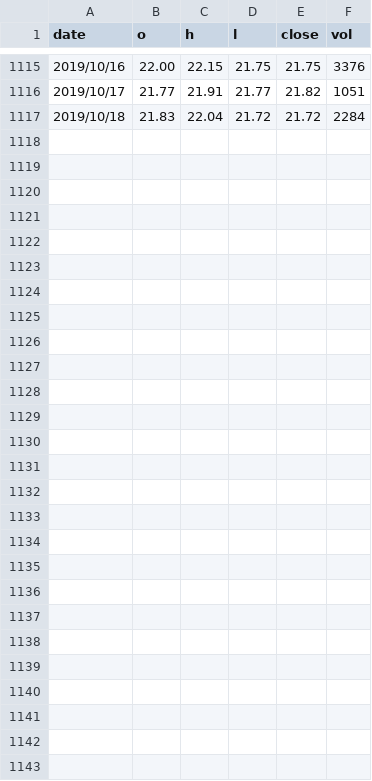
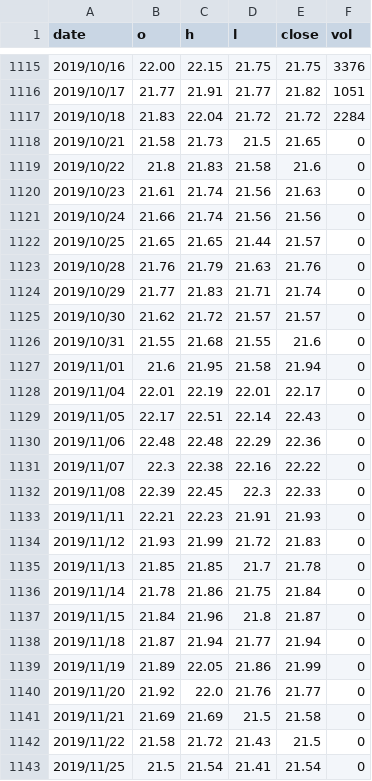
Before and after one commit to JonsonChang/finance, a CSV file: 測試資料/台股/00636d.csv, drawn as a sheet; only a part is shown, gaps mark what is left out.

```diff
--- a/測試資料/台股/00636d.csv
+++ b/測試資料/台股/00636d.csv
@@ -1117 +1117,27 @@ date,o,h,l,close,vol
 2019/10/18,21.83,22.04,21.72,21.72,2284
+2019/10/21,21.58,21.73,21.5,21.65,0
+2019/10/22,21.8,21.83,21.58,21.6,0
+2019/10/23,21.61,21.74,21.56,21.63,0
+2019/10/24,21.66,21.74,21.56,21.56,0
+2019/10/25,21.65,21.65,21.44,21.57,0
+2019/10/28,21.76,21.79,21.63,21.76,0
+2019/10/29,21.77,21.83,21.71,21.74,0
+2019/10/30,21.62,21.72,21.57,21.57,0
+2019/10/31,21.55,21.68,21.55,21.6,0
+2019/11/01,21.6,21.95,21.58,21.94,0
+2019/11/04,22.01,22.19,22.01,22.17,0
+2019/11/05,22.17,22.51,22.14,22.43,0
+2019/11/06,22.48,22.48,22.29,22.36,0
+2019/11/07,22.3,22.38,22.16,22.22,0
+2019/11/08,22.39,22.45,22.3,22.33,0
+2019/11/11,22.21,22.23,21.91,21.93,0
+2019/11/12,21.93,21.99,21.72,21.83,0
+2019/11/13,21.85,21.85,21.7,21.78,0
+2019/11/14,21.78,21.86,21.75,21.84,0
+2019/11/15,21.84,21.96,21.8,21.87,0
+2019/11/18,21.87,21.94,21.77,21.94,0
+2019/11/19,21.89,22.05,21.86,21.99,0
+2019/11/20,21.92,22.0,21.76,21.77,0
+2019/11/21,21.69,21.69,21.5,21.58,0
+2019/11/22,21.58,21.72,21.43,21.5,0
+2019/11/25,21.5,21.54,21.41,21.54,0
```
Also changed, not shown: 測試資料/台股/0050d.csv, 測試資料/台股/0056d.csv, 8 other files.
